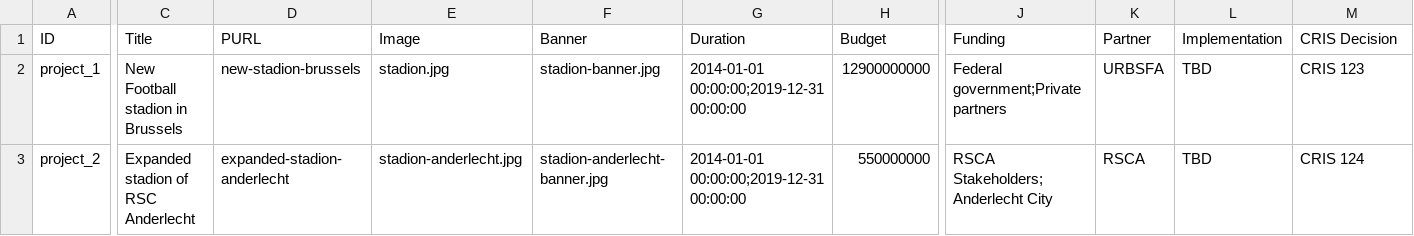
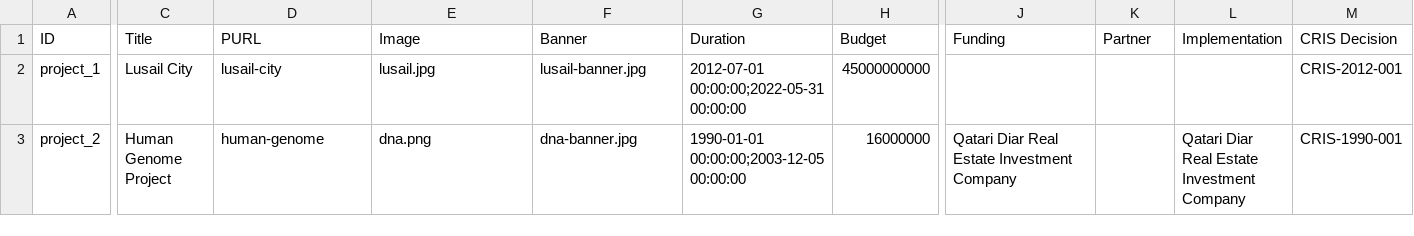
Before and after one commit to capacity4dev/capacity4more, a CSV file: capacity4more/modules/c4m/demo/c4m_demo_content/csv/node/project.csv, drawn as a sheet; only a part is shown, gaps mark what is left out; the diff covers the shown part only; the diff names each change by its address in the sheet, - before the commit and + after, or states it on an @@ line.

Commit message:
Update project example data

```diff
--- a/capacity4more/modules/c4m/demo/c4m_demo_content/csv/node/project.csv
+++ b/capacity4more/modules/c4m/demo/c4m_demo_content/csv/node/project.csv
-C2 (Title): New Football stadion in Brussels
+C2 (Title): Lusail City
-D2 (PURL): new-stadion-brussels
+D2 (PURL): lusail-city
-E2 (Image): stadion.jpg
+E2 (Image): lusail.jpg
-F2 (Banner): stadion-banner.jpg
+F2 (Banner): lusail-banner.jpg
-G2 (Duration): 2014-01-01 00:00:00;2019-12-31 00:00:00
+G2 (Duration): 2012-07-01 00:00:00;2022-05-31 00:00:00
-H2 (Budget): 12900000000
+H2 (Budget): 45000000000
-J2 (Funding): Federal government;Private partners
+J2 (Funding): (empty)
-K2 (Partner): URBSFA
+K2 (Partner): (empty)
-L2 (Implementation): TBD
+L2 (Implementation): (empty)
-M2 (CRIS Decision): CRIS 123
+M2 (CRIS Decision): CRIS-2012-001
-C3 (Title): Expanded stadion of RSC Anderlecht
+C3 (Title): Human Genome Project
-D3 (PURL): expanded-stadion-anderlecht
+D3 (PURL): human-genome
-E3 (Image): stadion-anderlecht.jpg
+E3 (Image): dna.png
-F3 (Banner): stadion-anderlecht-banner.jpg
+F3 (Banner): dna-banner.jpg
-G3 (Duration): 2014-01-01 00:00:00;2019-12-31 00:00:00
+G3 (Duration): 1990-01-01 00:00:00;2003-12-05 00:00:00
-H3 (Budget): 550000000
+H3 (Budget): 16000000
-J3 (Funding): RSCA Stakeholders;Anderlecht City
+J3 (Funding): Qatari Diar Real Estate Investment Company
-K3 (Partner): RSCA
+K3 (Partner): (empty)
-L3 (Implementation): TBD
+L3 (Implementation): Qatari Diar Real Estate Investment Company
-M3 (CRIS Decision): CRIS 124
+M3 (CRIS Decision): CRIS-1990-001
```
Also changed, not shown: 10 edited cells elsewhere in this file, capacity4more/modules/c4m/demo/c4m_demo_content/csv/taxonomy_term/c4m_vocab_geo.csv, 8 other files.
